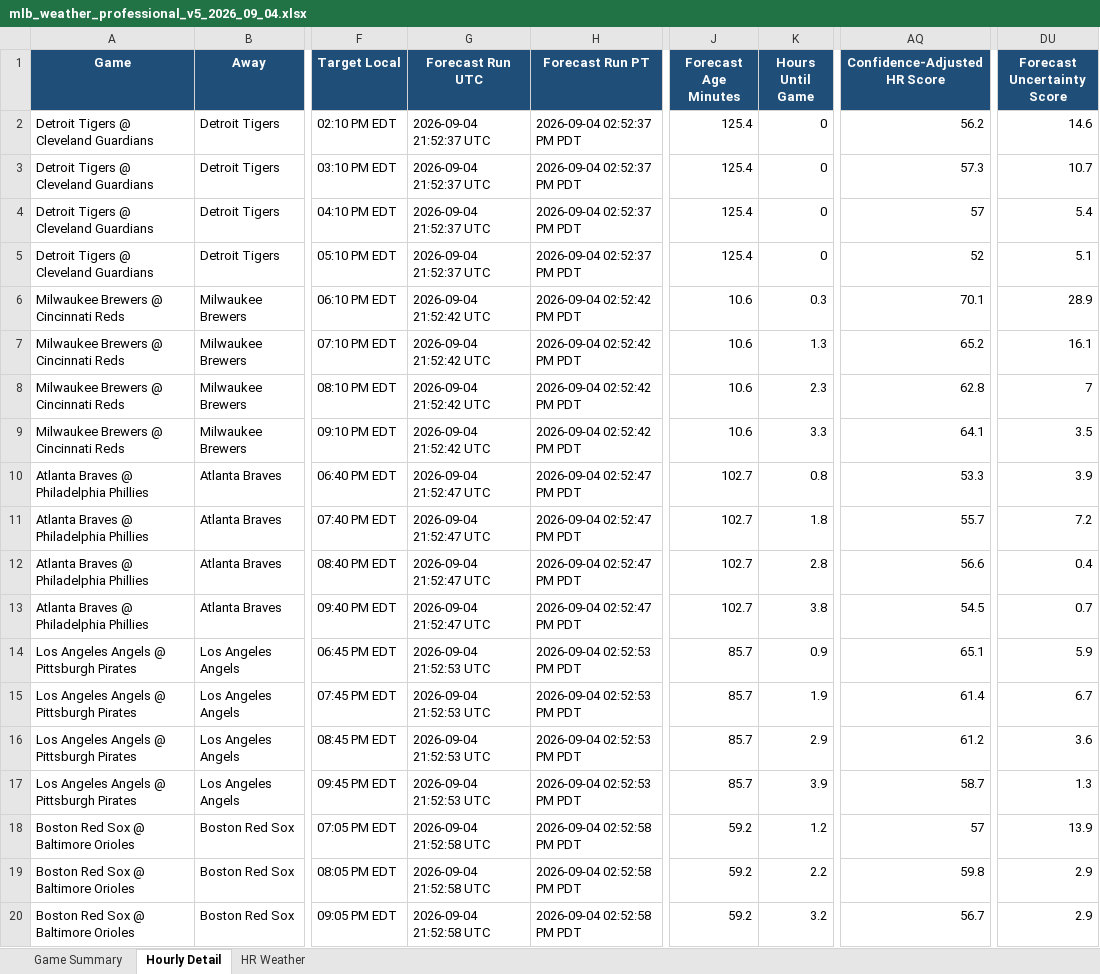
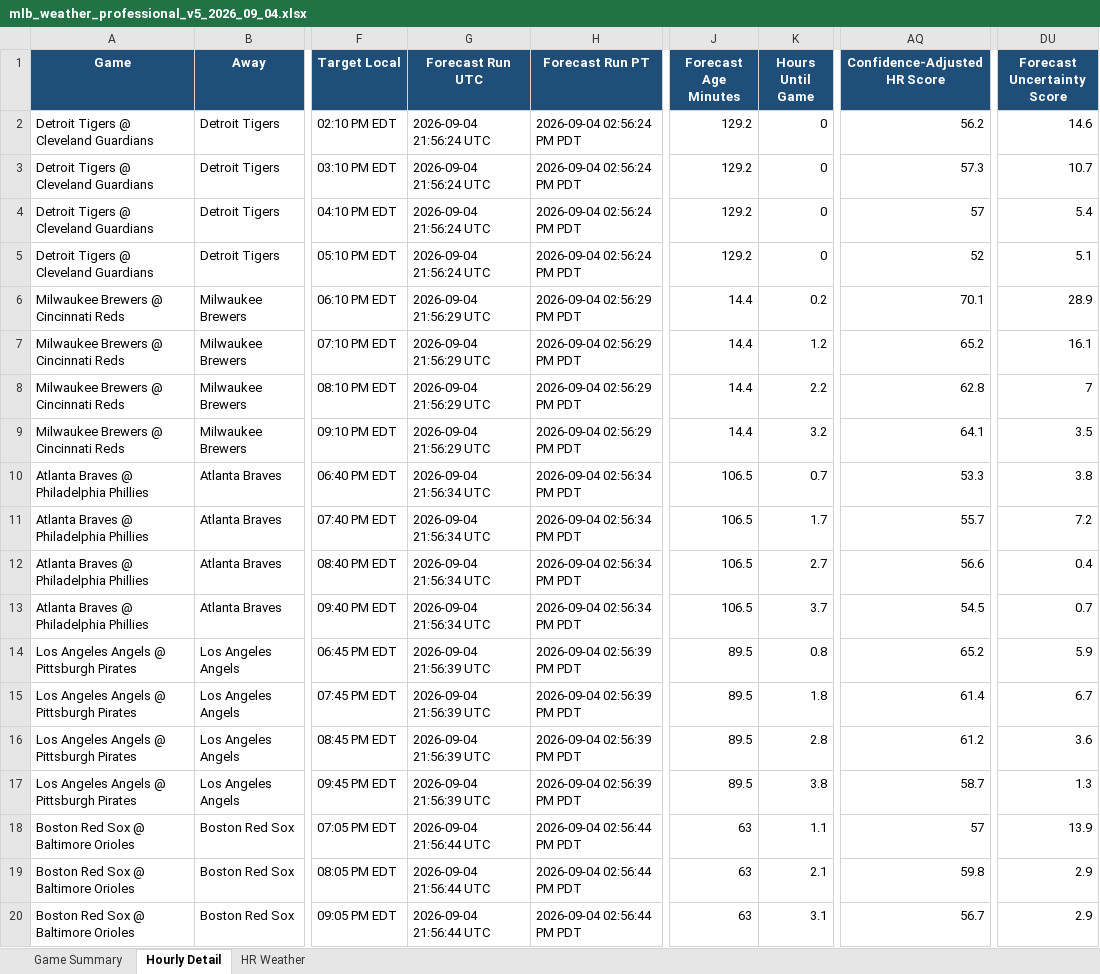
Before and after one commit to pzbaseball/mlb-site-data, an Excel workbook: mlb_weather_professional_v5_2026_09_04.xlsx, sheet Hourly Detail, drawn as a sheet; only a part is shown, gaps mark what is left out; values as stored, in another font and other column widths than the file's, no borders; the diff covers the shown part only; the diff names each change by its address in the sheet, - before the commit and + after, or states it on an @@ line.

```diff
--- a/mlb_weather_professional_v5_2026_09_04.xlsx (sheet Hourly Detail)
+++ b/mlb_weather_professional_v5_2026_09_04.xlsx (sheet Hourly Detail)
-G2:G5 (Forecast Run UTC): 2026-09-04 21:52:37 UTC
+G2:G5 (Forecast Run UTC): 2026-09-04 21:56:24 UTC
-H2:H5 (Forecast Run PT): 2026-09-04 02:52:37 PM PDT
+H2:H5 (Forecast Run PT): 2026-09-04 02:56:24 PM PDT
-J2:J5 (Forecast Age Minutes): 125.4
+J2:J5 (Forecast Age Minutes): 129.2
-G6:G9 (Forecast Run UTC): 2026-09-04 21:52:42 UTC
+G6:G9 (Forecast Run UTC): 2026-09-04 21:56:29 UTC
-H6:H9 (Forecast Run PT): 2026-09-04 02:52:42 PM PDT
+H6:H9 (Forecast Run PT): 2026-09-04 02:56:29 PM PDT
-J6:J9 (Forecast Age Minutes): 10.6
+J6:J9 (Forecast Age Minutes): 14.4
-K6 (Hours Until Game): 0.3
+K6 (Hours Until Game): 0.2
-K7 (Hours Until Game): 1.3
+K7 (Hours Until Game): 1.2
-K8 (Hours Until Game): 2.3
+K8 (Hours Until Game): 2.2
-K9 (Hours Until Game): 3.3
+K9 (Hours Until Game): 3.2
-G10:G13 (Forecast Run UTC): 2026-09-04 21:52:47 UTC
+G10:G13 (Forecast Run UTC): 2026-09-04 21:56:34 UTC
-H10:H13 (Forecast Run PT): 2026-09-04 02:52:47 PM PDT
+H10:H13 (Forecast Run PT): 2026-09-04 02:56:34 PM PDT
-J10:J13 (Forecast Age Minutes): 102.7
+J10:J13 (Forecast Age Minutes): 106.5
-K10 (Hours Until Game): 0.8
+K10 (Hours Until Game): 0.7
-DU10 (Forecast Uncertainty Score): 3.9
+DU10 (Forecast Uncertainty Score): 3.8
-K11 (Hours Until Game): 1.8
+K11 (Hours Until Game): 1.7
-K12 (Hours Until Game): 2.8
+K12 (Hours Until Game): 2.7
-K13 (Hours Until Game): 3.8
+K13 (Hours Until Game): 3.7
-G14:G17 (Forecast Run UTC): 2026-09-04 21:52:53 UTC
+G14:G17 (Forecast Run UTC): 2026-09-04 21:56:39 UTC
-H14:H17 (Forecast Run PT): 2026-09-04 02:52:53 PM PDT
+H14:H17 (Forecast Run PT): 2026-09-04 02:56:39 PM PDT
-J14:J17 (Forecast Age Minutes): 85.7
+J14:J17 (Forecast Age Minutes): 89.5
-K14 (Hours Until Game): 0.9
+K14 (Hours Until Game): 0.8
-AQ14 (Confidence-Adjusted HR Score): 65.1
+AQ14 (Confidence-Adjusted HR Score): 65.2
-K15 (Hours Until Game): 1.9
+K15 (Hours Until Game): 1.8
-K16 (Hours Until Game): 2.9
+K16 (Hours Until Game): 2.8
-K17 (Hours Until Game): 3.9
+K17 (Hours Until Game): 3.8
-G18:G20 (Forecast Run UTC): 2026-09-04 21:52:58 UTC
+G18:G20 (Forecast Run UTC): 2026-09-04 21:56:44 UTC
-H18:H20 (Forecast Run PT): 2026-09-04 02:52:58 PM PDT
+H18:H20 (Forecast Run PT): 2026-09-04 02:56:44 PM PDT
-J18:J20 (Forecast Age Minutes): 59.2
+J18:J20 (Forecast Age Minutes): 63
-K18 (Hours Until Game): 1.2
+K18 (Hours Until Game): 1.1
-K19 (Hours Until Game): 2.2
+K19 (Hours Until Game): 2.1
-K20 (Hours Until Game): 3.2
+K20 (Hours Until Game): 3.1
```
Also changed, not shown: 185 edited cells elsewhere in this sheet, sheet Game Summary, sheet HR Weather, 2 other files.
